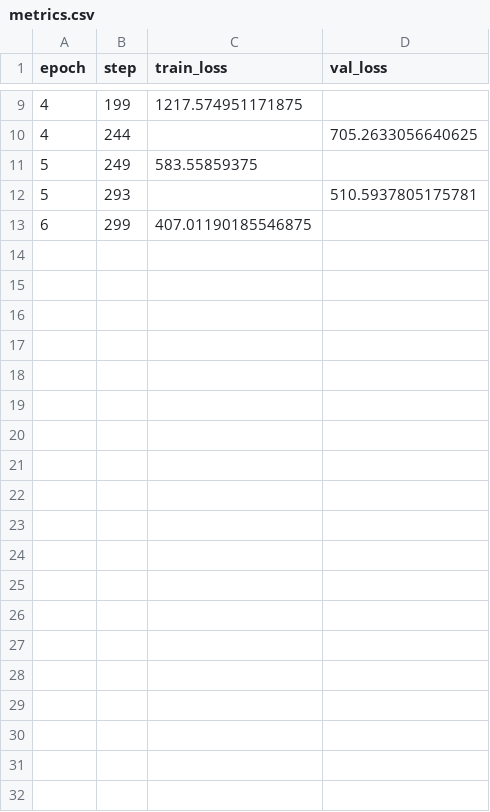
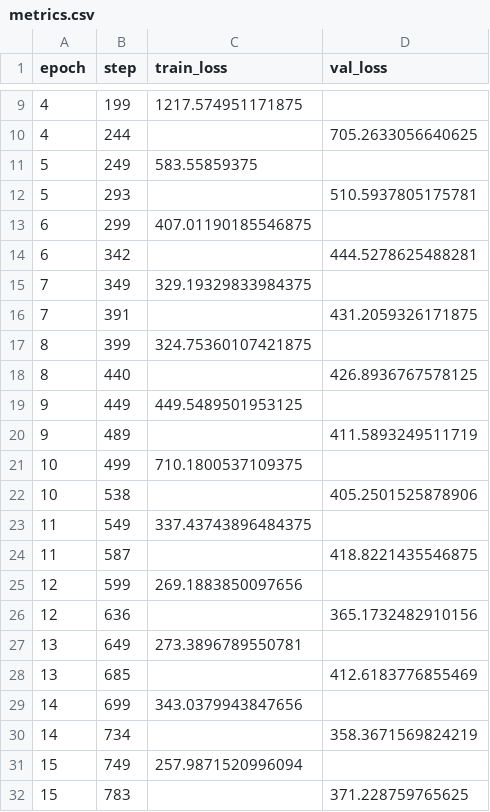
Before and after one commit to StevenFroelichBMRN/oligogym-bench, a CSV file: lightning_logs/version_164/metrics.csv, drawn as a sheet; only a part is shown, gaps mark what is left out; the diff covers the shown part only; the diff names each change by its address in the sheet, - before the commit and + after, or states it on an @@ line.

```diff
--- a/lightning_logs/version_164/metrics.csv
+++ b/lightning_logs/version_164/metrics.csv
+row 14: 6 | 342 |  | 444.5278625488281
+row 15: 7 | 349 | 329.19329833984375
+row 16: 7 | 391 |  | 431.2059326171875
+row 17: 8 | 399 | 324.75360107421875
+row 18: 8 | 440 |  | 426.8936767578125
+row 19: 9 | 449 | 449.5489501953125
+row 20: 9 | 489 |  | 411.5893249511719
+row 21: 10 | 499 | 710.1800537109375
+row 22: 10 | 538 |  | 405.2501525878906
+row 23: 11 | 549 | 337.43743896484375
+row 24: 11 | 587 |  | 418.8221435546875
+row 25: 12 | 599 | 269.1883850097656
+row 26: 12 | 636 |  | 365.1732482910156
+row 27: 13 | 649 | 273.3896789550781
+row 28: 13 | 685 |  | 412.6183776855469
+row 29: 14 | 699 | 343.0379943847656
+row 30: 14 | 734 |  | 358.3671569824219
+row 31: 15 | 749 | 257.9871520996094
+row 32: 15 | 783 |  | 371.228759765625
```
Also changed, not shown: 20 added rows elsewhere in this file, 6 other files.
